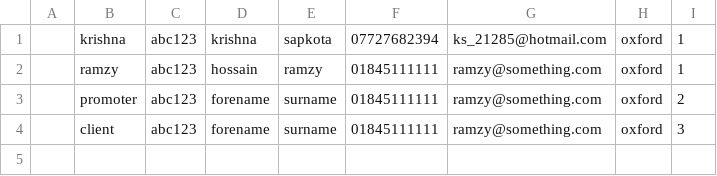
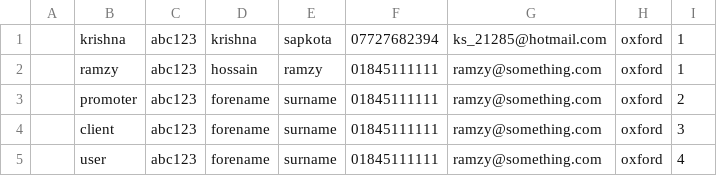
Before and after one commit to krishna75/iPhoneApp-WebInfoCollector, a CSV file: web server/database/users_data.csv, drawn as a sheet; the diff names each change by its address in the sheet, - before the commit and + after, or states it on an @@ line.

Commit message:
a row for default user (for testing) hass been added

```diff
--- a/web server/database/users_data.csv
+++ b/web server/database/users_data.csv
+row 5:  | user | abc123 | forename | surname | 01845111111 | ramzy@something.com | oxford | 4
```
